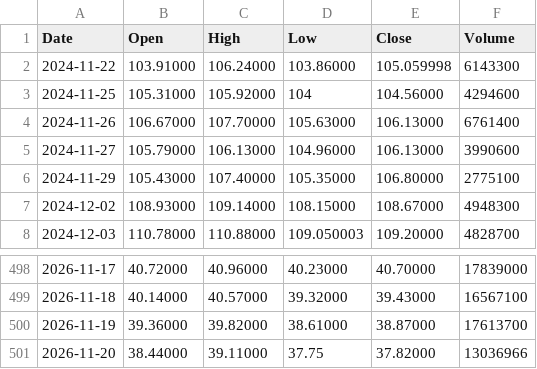
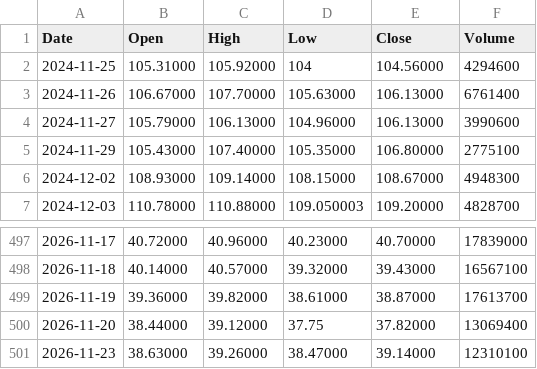
Before and after one commit to pavlyku-ux/ibi-data, a CSV file: data/NVO.csv, drawn as a sheet; only a part is shown, gaps mark what is left out.

Commit message:
NVO 2026-11-24

```diff
--- a/data/NVO.csv
+++ b/data/NVO.csv
@@ -1,3 +1,2 @@
 Date,Open,High,Low,Close,Volume
-2024-11-22,103.91000,106.24000,103.86000,105.059998,6143300
 2024-11-25,105.31000,105.92000,104,104.56000,4294600
@@ -500,2 +499,3 @@ Date,Open,High,Low,Close,Volume
 2026-11-19,39.36000,39.82000,38.61000,38.87000,17613700
-2026-11-20,38.44000,39.11000,37.75,37.82000,13036966
+2026-11-20,38.44000,39.12000,37.75,37.82000,13069400
+2026-11-23,38.63000,39.26000,38.47000,39.14000,12310100
```
